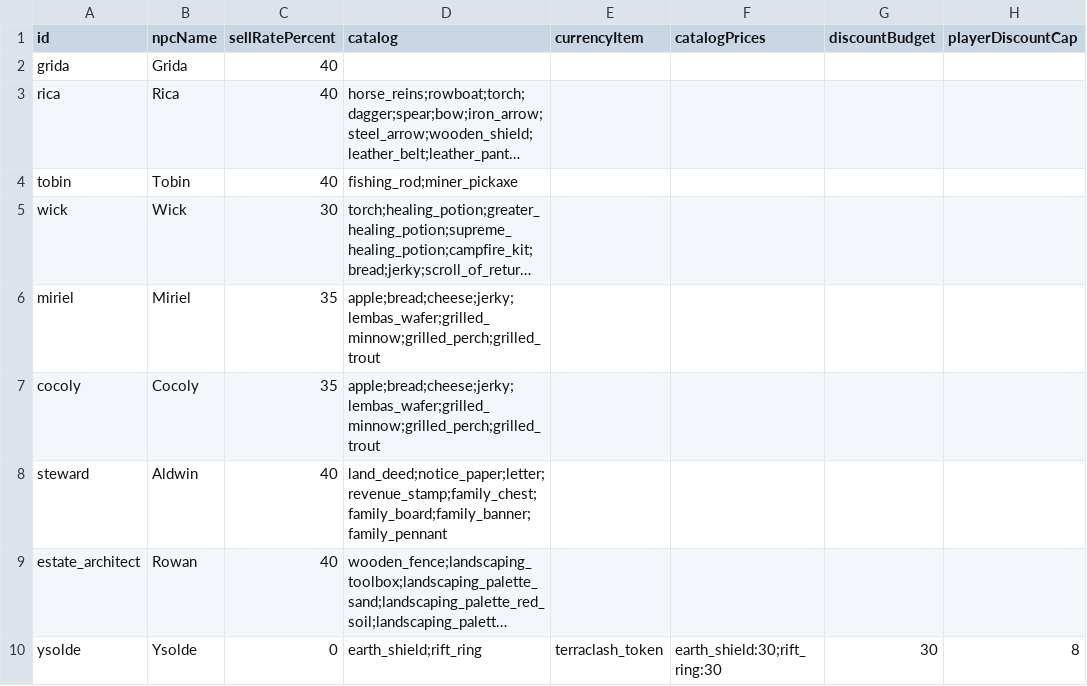
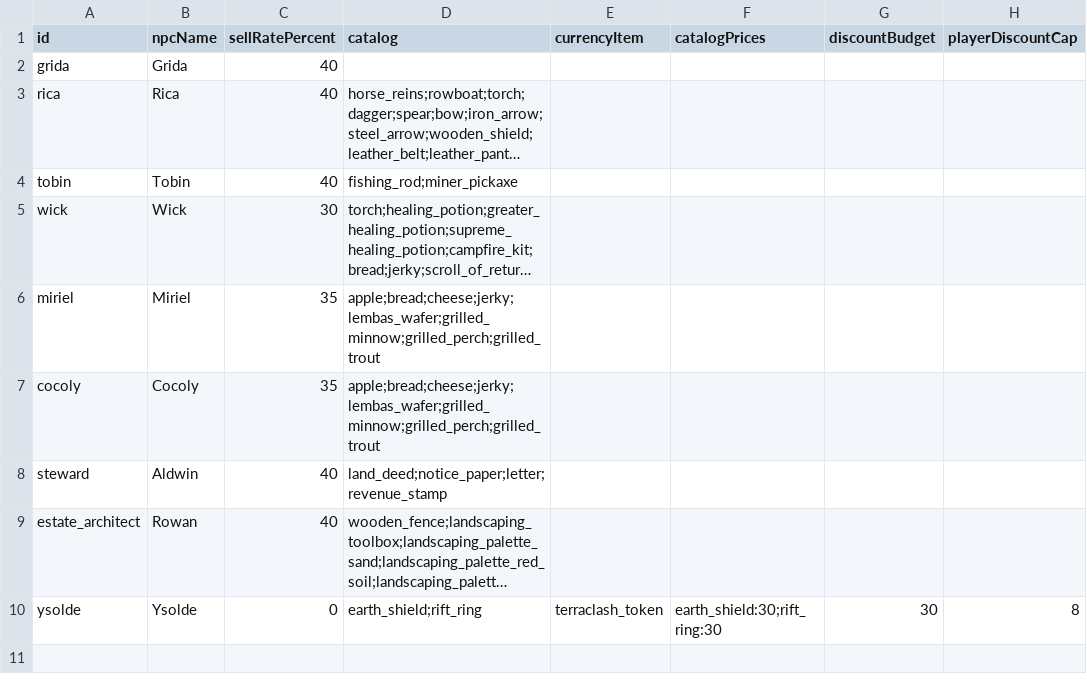
Before and after one commit to Julian-adv/OpenMMO, a CSV file: data-src/merchants.csv, drawn as a sheet; long unchanged cells end in …; the diff names each change by its address in the sheet, - before the commit and + after, or states it on an @@ line.

```diff
--- a/data-src/merchants.csv
+++ b/data-src/merchants.csv
-D8 (catalog): land_deed;notice_paper;letter;revenue_stamp;family_chest;family_board;family_banner;family_pennant
+D8 (catalog): land_deed;notice_paper;letter;revenue_stamp
```
Also changed, not shown: data-src/items.csv, 22 other files.
